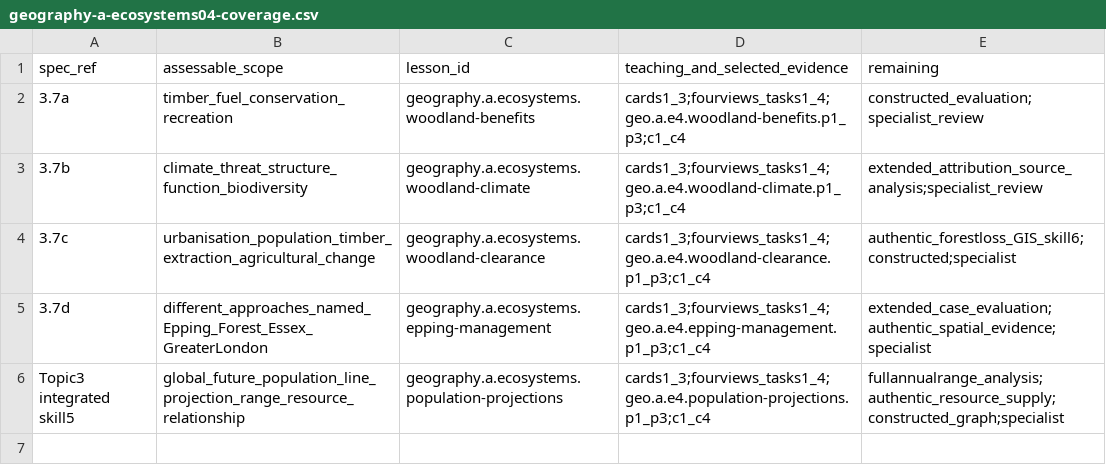
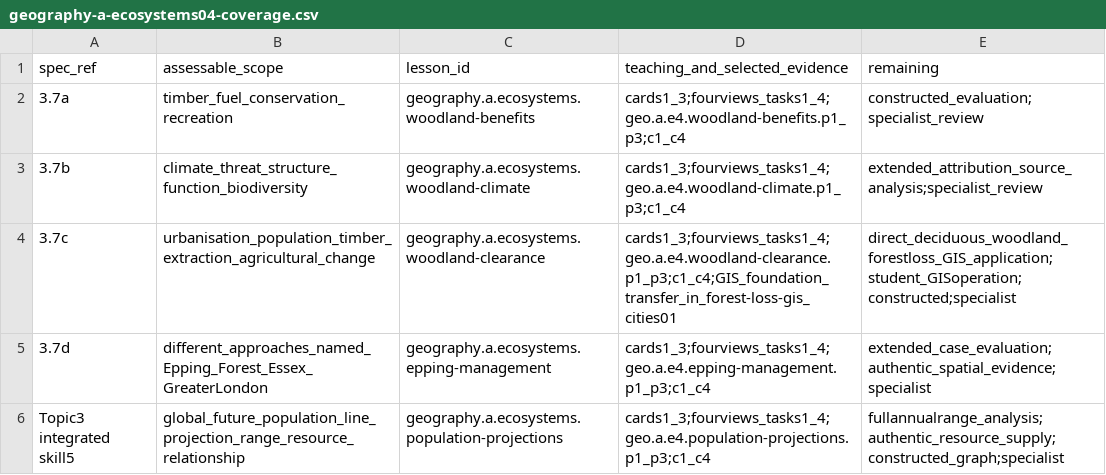
Before and after one commit to adamscourfield/crashcourse, a CSV file: curriculum/geography-a-ecosystems04-coverage.csv, drawn as a sheet.

```diff
--- a/curriculum/geography-a-ecosystems04-coverage.csv
+++ b/curriculum/geography-a-ecosystems04-coverage.csv
@@ -3,3 +3,3 @@ spec_ref,assessable_scope,lesson_id,teaching_and_selected_evidence,remaining
 3.7b,climate_threat_structure_function_biodiversity,geography.a.ecosystems.woodland-climate,cards1_3;fourviews_tasks1_4;geo.a.e4.woodland-climate.p1_p3;c1_c4,extended_attribution_source_analysis;specialist_review
-3.7c,urbanisation_population_timber_extraction_agricultural_change,geography.a.ecosystems.woodland-clearance,cards1_3;fourviews_tasks1_4;geo.a.e4.woodland-clearance.p1_p3;c1_c4,authentic_forestloss_GIS_skill6;constructed;specialist
+3.7c,urbanisation_population_timber_extraction_agricultural_change,geography.a.ecosystems.woodland-clearance,cards1_3;fourviews_tasks1_4;geo.a.e4.woodland-clearance.p1_p3;c1_c4;GIS_foundation_transfer_in_forest-loss-gis_cities01,direct_deciduous_woodland_forestloss_GIS_application;student_GISoperation;constructed;specialist
 3.7d,different_approaches_named_Epping_Forest_Essex_GreaterLondon,geography.a.ecosystems.epping-management,cards1_3;fourviews_tasks1_4;geo.a.e4.epping-management.p1_p3;c1_c4,extended_case_evaluation;authentic_spatial_evidence;specialist
```
Also changed, not shown: curriculum/geography-a-integrated-skills.csv, curriculum/geography-a-lesson-roadmap.csv, 25 other files.
